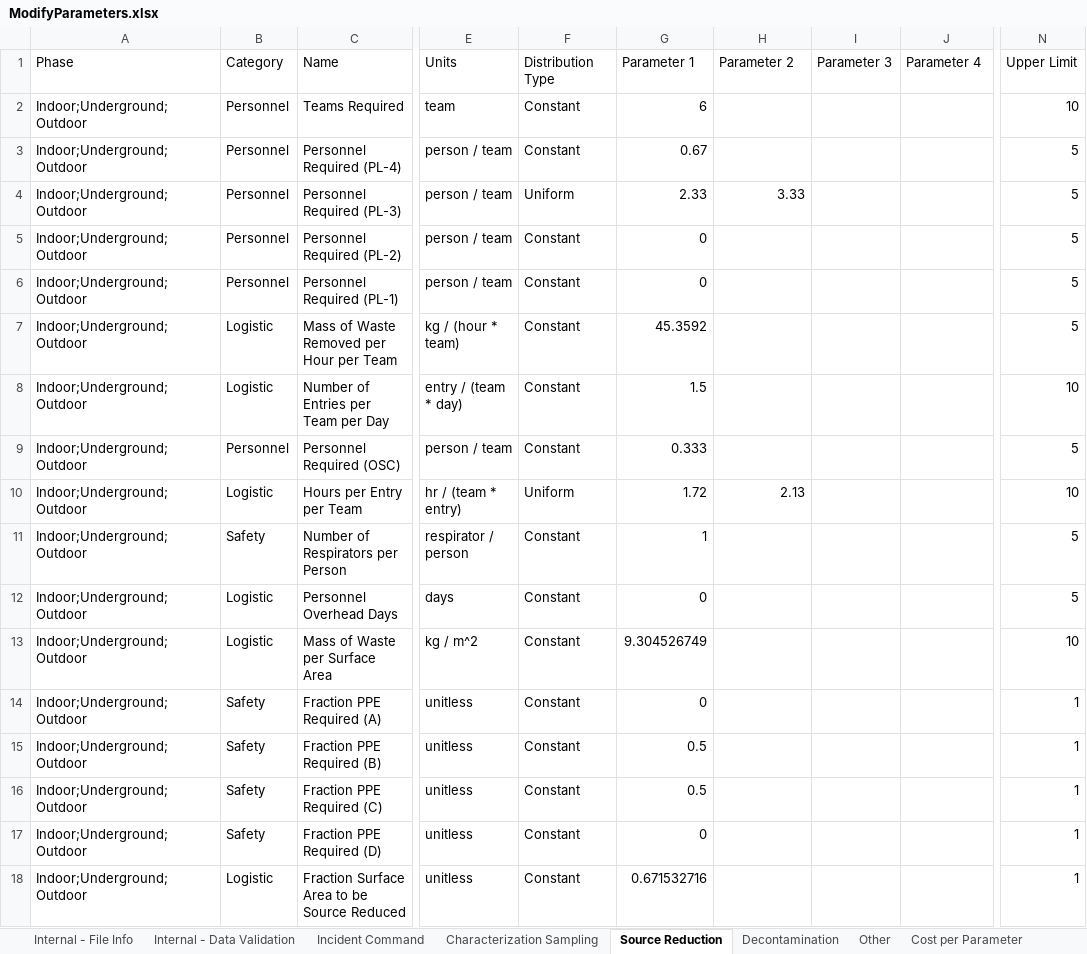
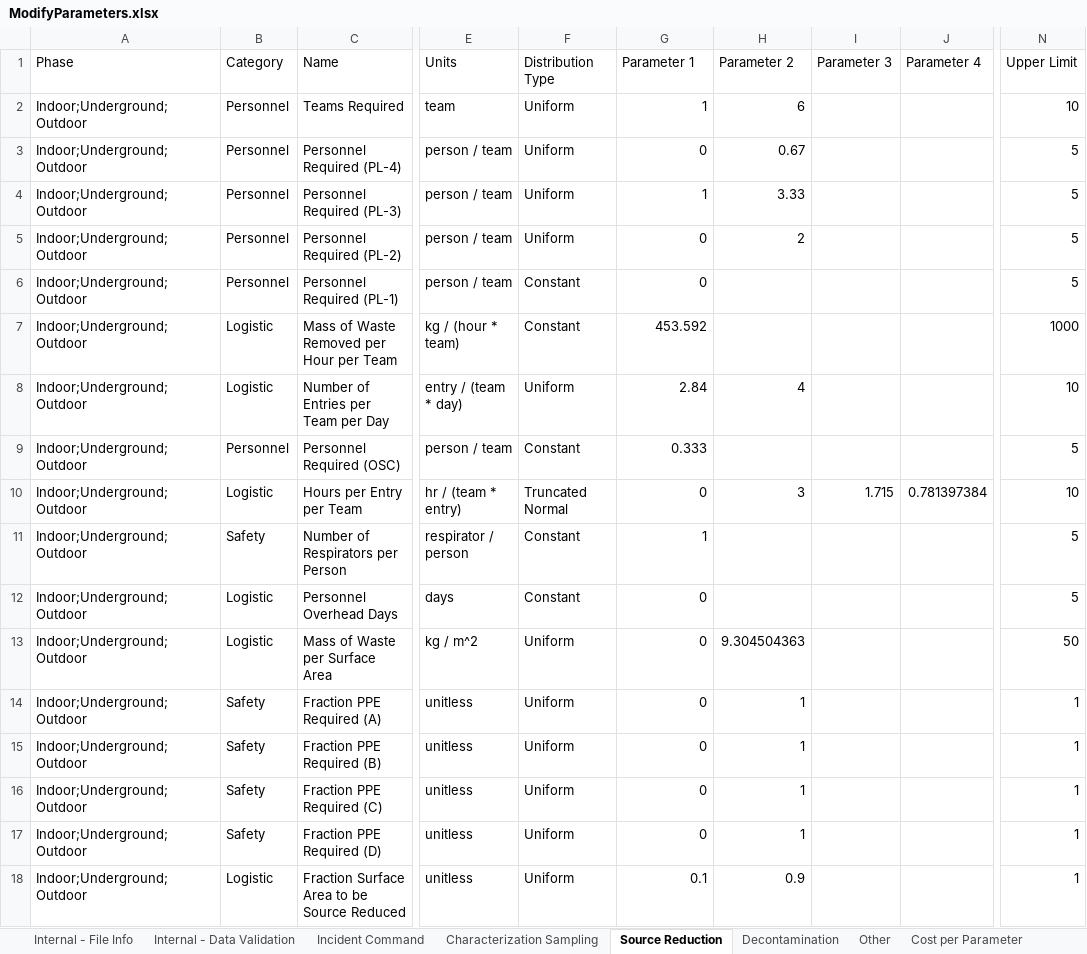
Before and after one commit to USEPA/EPADecon, an Excel workbook: InputFiles/ModifyParameters.xlsx, sheet Source Reduction, drawn as a sheet; only a part is shown, gaps mark what is left out; values as stored, in another font and other column widths than the file's, no borders; conditional formats and table styles not drawn; the diff names each change by its address in the sheet, - before the commit and + after, or states it on an @@ line.

```diff
--- a/InputFiles/ModifyParameters.xlsx (sheet Source Reduction)
+++ b/InputFiles/ModifyParameters.xlsx (sheet Source Reduction)
-F2:F3 (Distribution Type): Constant
+F2:F3 (Distribution Type): Uniform
-G2 (Parameter 1): 6
+G2 (Parameter 1): 1
-H2 (Parameter 2): (empty)
+H2 (Parameter 2): 6
-G3 (Parameter 1): 0.67
+G3 (Parameter 1): 0
-H3 (Parameter 2): (empty)
+H3 (Parameter 2): 0.67
-G4 (Parameter 1): 2.33
+G4 (Parameter 1): 1
-F5 (Distribution Type): Constant
+F5 (Distribution Type): Uniform
-H5 (Parameter 2): (empty)
+H5 (Parameter 2): 2
-G7 (Parameter 1): 45.3592
+G7 (Parameter 1): 453.592
-N7 (Upper Limit): 5
+N7 (Upper Limit): 1000
-F8 (Distribution Type): Constant
+F8 (Distribution Type): Uniform
-G8 (Parameter 1): 1.5
+G8 (Parameter 1): 2.84
-H8 (Parameter 2): (empty)
+H8 (Parameter 2): 4
-F10 (Distribution Type): Uniform
+F10 (Distribution Type): Truncated Normal
-G10 (Parameter 1): 1.72
+G10 (Parameter 1): 0
-H10 (Parameter 2): 2.13
+H10 (Parameter 2): 3
-I10 (Parameter 3): (empty)
+I10 (Parameter 3): 1.715
-J10 (Parameter 4): (empty)
+J10 (Parameter 4): 0.781397384
-F13:F18 (Distribution Type): Constant
+F13:F18 (Distribution Type): Uniform
-G13 (Parameter 1): 9.304526749
+G13 (Parameter 1): 0
-H13 (Parameter 2): (empty)
+H13 (Parameter 2): 9.304504363
-N13 (Upper Limit): 10
+N13 (Upper Limit): 50
-H14:H17 (Parameter 2): (empty)
+H14:H17 (Parameter 2): 1
-G15:G16 (Parameter 1): 0.5
+G15:G16 (Parameter 1): 0
-G18 (Parameter 1): 0.671532716
+G18 (Parameter 1): 0.1
-H18 (Parameter 2): (empty)
+H18 (Parameter 2): 0.9
```
Also changed, not shown: sheet Liquid Immersion, sheet Foam Spray, sheet Fumigation, sheet Physical, sheet Liquid Suspension, sheet Characterization Sampling, 9 more sheets, InputFiles/DefineScenario.xlsx.
